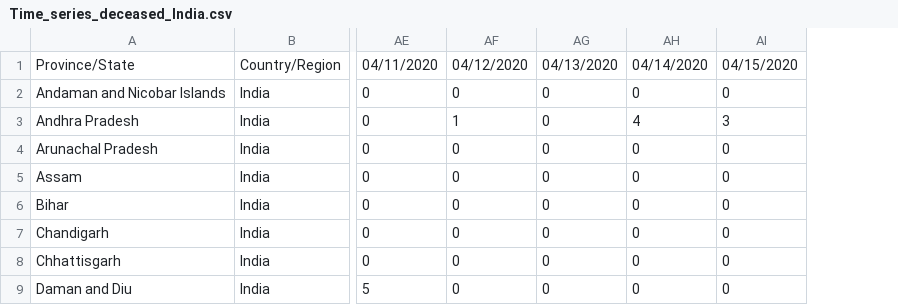
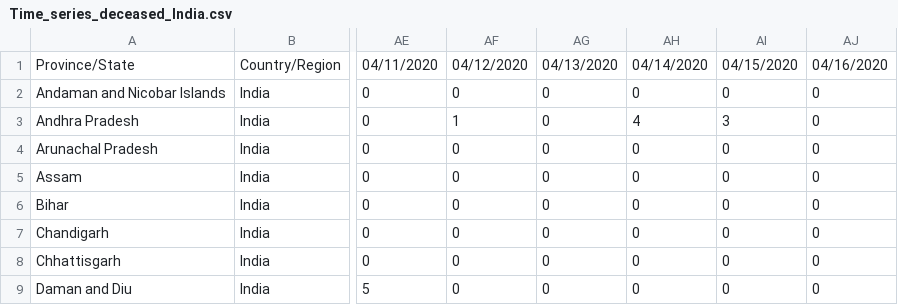
Before and after one commit to Prabindas001/COVID-19, a CSV file: Time_series_deceased_India.csv, drawn as a sheet; only a part is shown, gaps mark what is left out; the diff names each change by its address in the sheet, - before the commit and + after, or states it on an @@ line.

Commit message:
17th april

```diff
--- a/Time_series_deceased_India.csv
+++ b/Time_series_deceased_India.csv
+column AJ, rows 1-9: 04/16/2020 | 0 | 0 | 0 | 0 | 0 | 0 | 0 | 0
```
